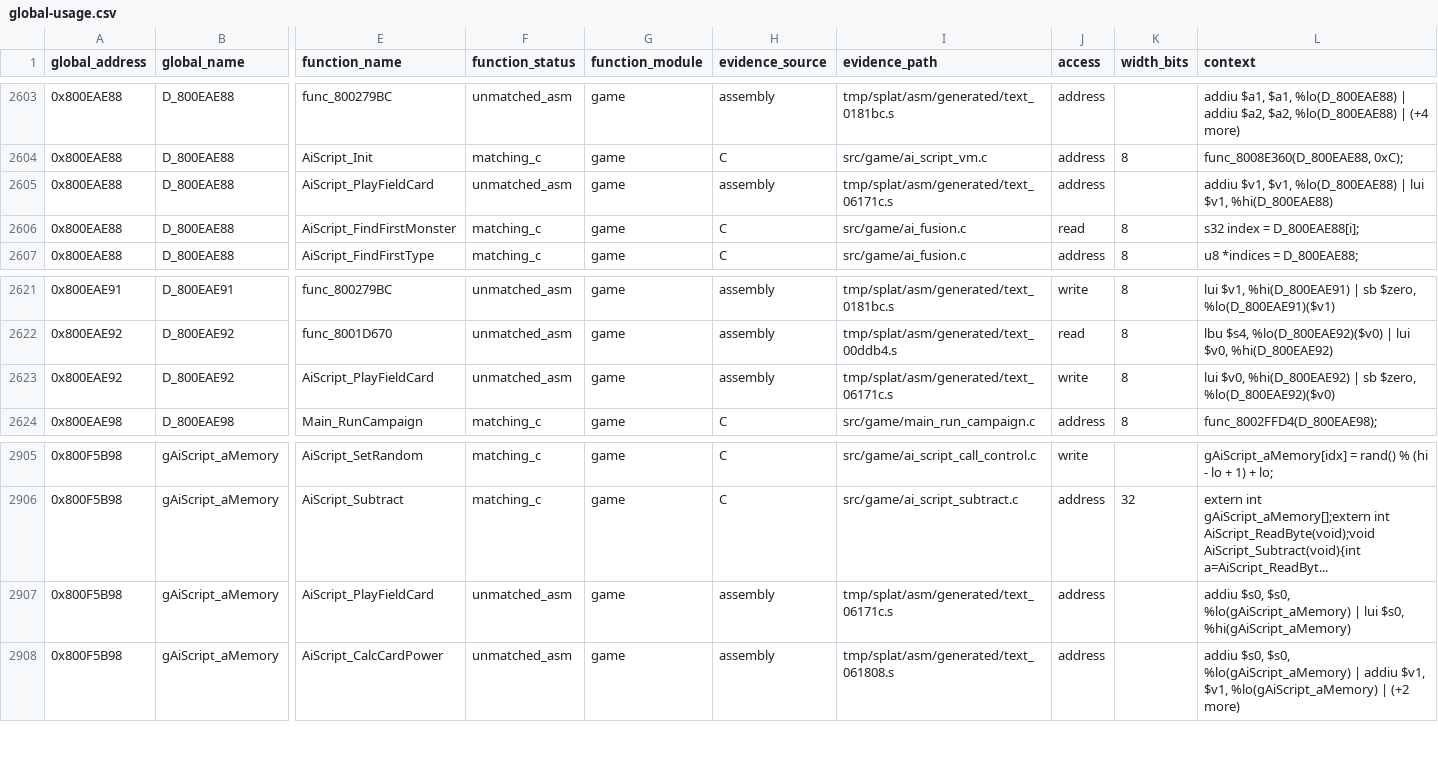
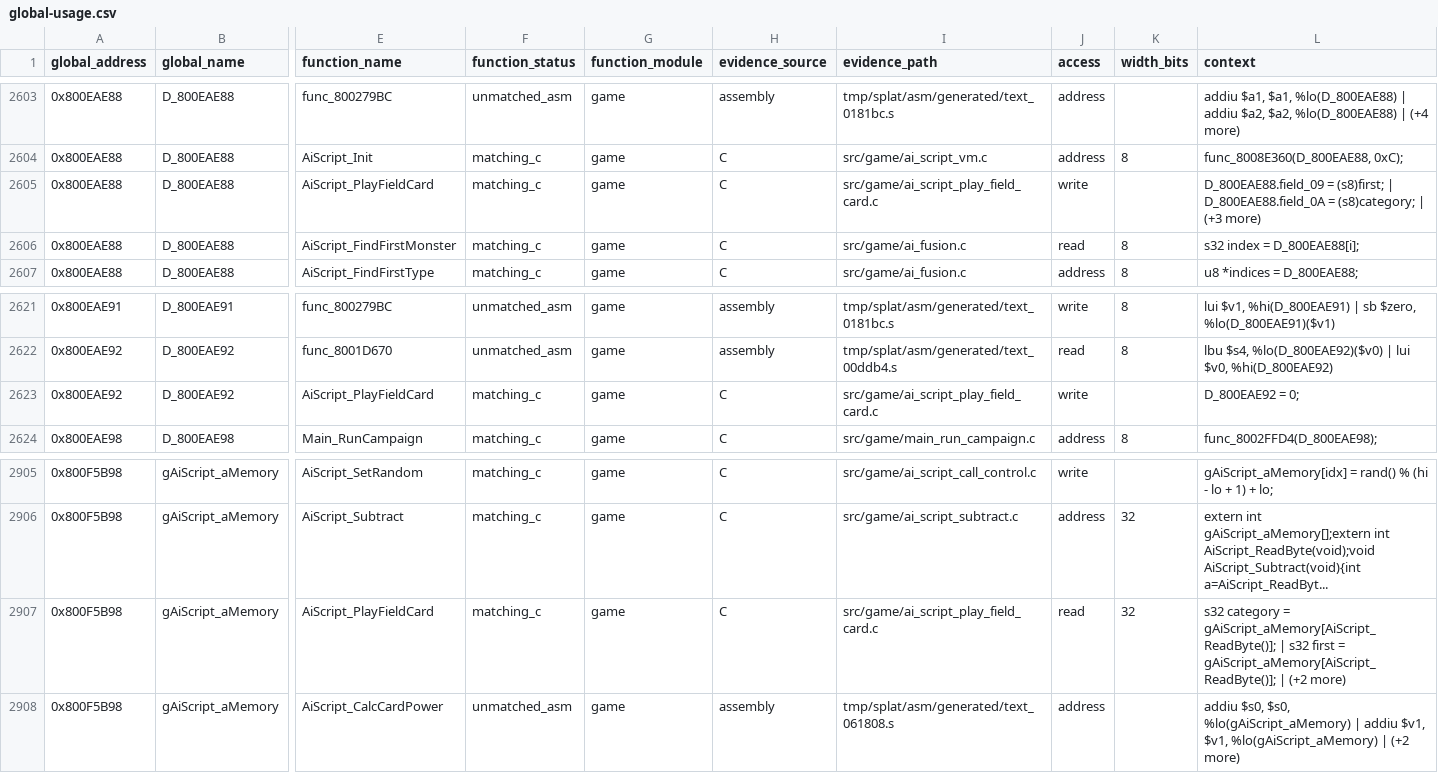
Before and after one commit to MaChInEgUn3/memories-decomp, a CSV file: notes/global-usage.csv, drawn as a sheet; only a part is shown, gaps mark what is left out; the diff names each change by its address in the sheet, - before the commit and + after, or states it on an @@ line.

```diff
--- a/notes/global-usage.csv
+++ b/notes/global-usage.csv
-F2605 (function_status): unmatched_asm
+F2605 (function_status): matching_c
-H2605 (evidence_source): assembly
+H2605 (evidence_source): C
-I2605 (evidence_path): tmp/splat/asm/generated/text_06171c.s
+I2605 (evidence_path): src/game/ai_script_play_field_card.c
-J2605 (access): address
+J2605 (access): write
-L2605 (context): addiu $v1, $v1, %lo(D_800EAE88) | lui $v1, %hi(D_800EAE88)
+L2605 (context): D_800EAE88.field_09 = (s8)first; | D_800EAE88.field_0A = (s8)category; | (+3 more)
-F2623 (function_status): unmatched_asm
+F2623 (function_status): matching_c
-H2623 (evidence_source): assembly
+H2623 (evidence_source): C
-I2623 (evidence_path): tmp/splat/asm/generated/text_06171c.s
+I2623 (evidence_path): src/game/ai_script_play_field_card.c
-K2623 (width_bits): 8
+K2623 (width_bits): (empty)
-L2623 (context): lui $v0, %hi(D_800EAE92) | sb $zero, %lo(D_800EAE92)($v0)
+L2623 (context): D_800EAE92 = 0;
-F2907 (function_status): unmatched_asm
+F2907 (function_status): matching_c
-H2907 (evidence_source): assembly
+H2907 (evidence_source): C
-I2907 (evidence_path): tmp/splat/asm/generated/text_06171c.s
+I2907 (evidence_path): src/game/ai_script_play_field_card.c
-J2907 (access): address
+J2907 (access): read
-K2907 (width_bits): (empty)
+K2907 (width_bits): 32
-L2907 (context): addiu $s0, $s0, %lo(gAiScript_aMemory) | lui $s0, %hi(gAiScript_aMemory)
+L2907 (context): s32 category = gAiScript_aMemory[AiScript_ReadByte()]; | s32 first = gAiScript_aMemory[AiScript_ReadByte()]; | (+2 more)
```
Also changed, not shown: config/slus_01411/external_attempts.csv, config/slus_01411/functions.csv, 5 other files.
